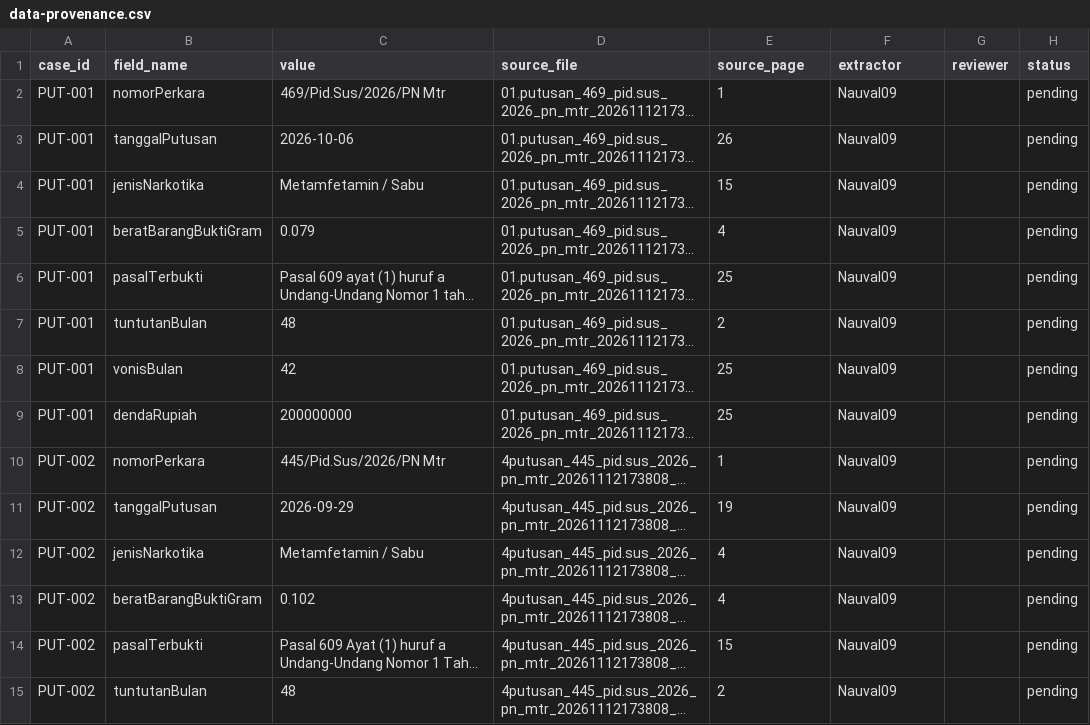
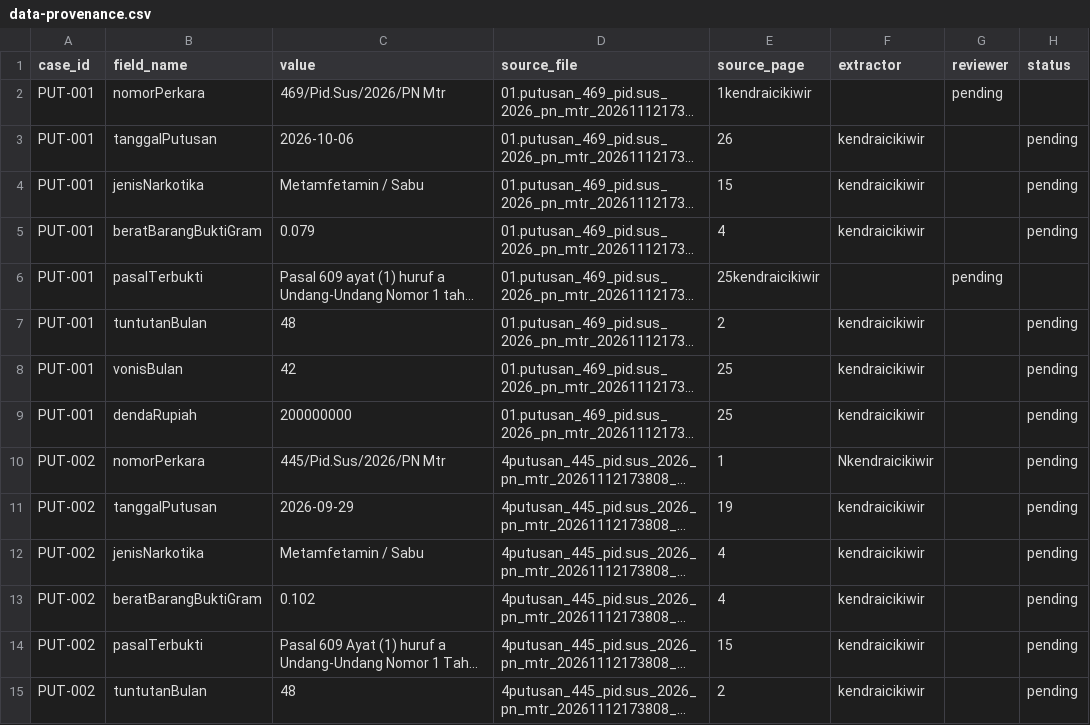
Before and after one commit to Nauval09/uts-struktur-data-narkotika-kelompok-20, a CSV file: docs/data-provenance.csv, drawn as a sheet; only a part is shown; long unchanged cells end in …; the diff covers the shown part only; the diff names each change by its address in the sheet, - before the commit and + after, or states it on an @@ line.

Commit message:
Update data-provenance.csv

```diff
--- a/docs/data-provenance.csv
+++ b/docs/data-provenance.csv
-E2 (source_page): 1
+E2 (source_page): 1kendraicikiwir
-F2 (extractor): Nauval09
+F2 (extractor): (empty)
-G2 (reviewer): (empty)
+G2 (reviewer): pending
-H2 (status): pending
+H2 (status): (empty)
-F3:F5 (extractor): Nauval09
+F3:F5 (extractor): kendraicikiwir
-E6 (source_page): 25
+E6 (source_page): 25kendraicikiwir
-F6 (extractor): Nauval09
+F6 (extractor): (empty)
-G6 (reviewer): (empty)
+G6 (reviewer): pending
-H6 (status): pending
+H6 (status): (empty)
-F7:F9 (extractor): Nauval09
+F7:F9 (extractor): kendraicikiwir
-F10 (extractor): Nauval09
+F10 (extractor): Nkendraicikiwir
-F11:F15 (extractor): Nauval09
+F11:F15 (extractor): kendraicikiwir
```
Also changed, not shown: 91 edited cells elsewhere in this file.
